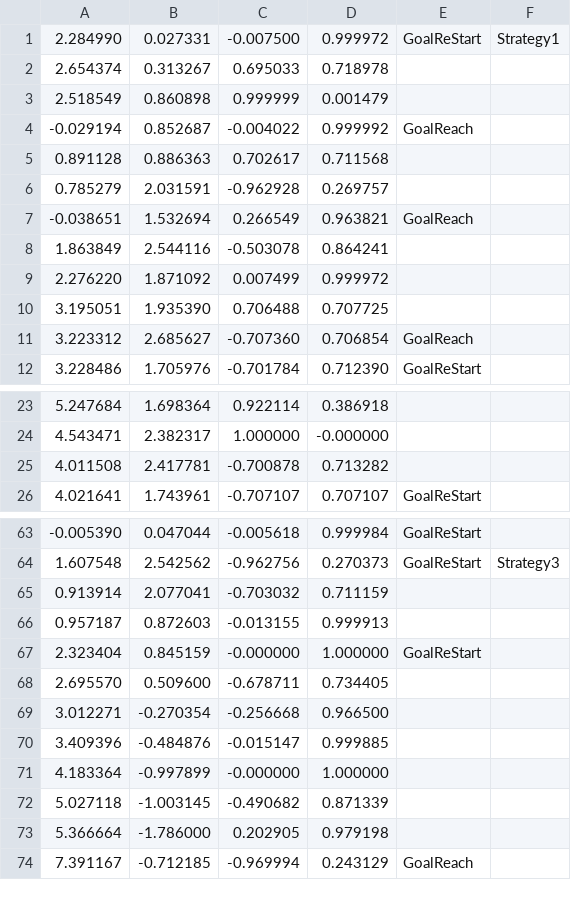
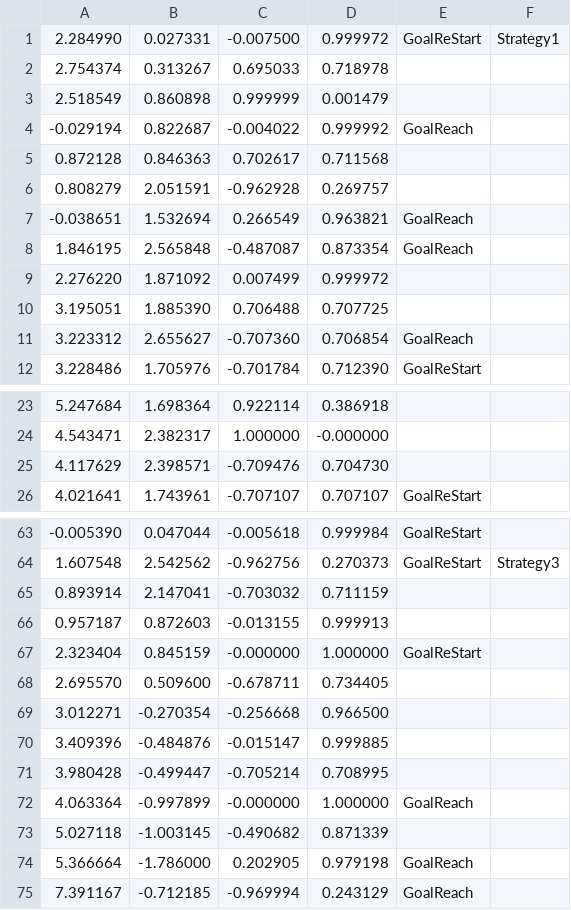
Before and after one commit to uhobeike/turtlebot3, a CSV file: turtlebot3_navigation/csv/waypoint_final.csv, drawn as a sheet; only a part is shown, gaps mark what is left out; the diff covers the shown part only.

```diff
--- a/turtlebot3_navigation/csv/waypoint_final.csv
+++ b/turtlebot3_navigation/csv/waypoint_final.csv
@@ -1,12 +1,12 @@
 2.284990,0.027331,-0.007500,0.999972,GoalReStart,Strategy1,
-2.654374,0.313267,0.695033,0.718978,
+2.754374,0.313267,0.695033,0.718978,
 2.518549,0.860898,0.999999,0.001479,
--0.029194,0.852687,-0.004022,0.999992,GoalReach,
-0.891128,0.886363,0.702617,0.711568,
-0.785279,2.031591,-0.962928,0.269757,
+-0.029194,0.822687,-0.004022,0.999992,GoalReach,
+0.872128,0.846363,0.702617,0.711568,
+0.808279,2.051591,-0.962928,0.269757,
 -0.038651,1.532694,0.266549,0.963821,GoalReach,
-1.863849,2.544116,-0.503078,0.864241,
+1.846195,2.565848,-0.487087,0.873354,GoalReach,
 2.276220,1.871092,0.007499,0.999972,
-3.195051,1.935390,0.706488,0.707725,
-3.223312,2.685627,-0.707360,0.706854,GoalReach
+3.195051,1.885390,0.706488,0.707725,
+3.223312,2.655627,-0.707360,0.706854,GoalReach,
 3.228486,1.705976,-0.701784,0.712390,GoalReStart,
@@ -24,2 +24,2 @@
 4.543471,2.382317,1.000000,-0.000000,
-4.011508,2.417781,-0.700878,0.713282,
+4.117629,2.398571,-0.709476,0.704730,
@@ -64,3 +64,3 @@
 1.607548,2.542562,-0.962756,0.270373,GoalReStart,Strategy3,
-0.913914,2.077041,-0.703032,0.711159,
+0.893914,2.147041,-0.703032,0.711159,
 0.957187,0.872603,-0.013155,0.999913,
@@ -70,4 +70,5 @@
 3.409396,-0.484876,-0.015147,0.999885,
-4.183364,-0.997899,-0.000000,1.000000,
+3.980428,-0.499447,-0.705214,0.708995,
+4.063364,-0.997899,-0.000000,1.000000,GoalReach,
 5.027118,-1.003145,-0.490682,0.871339,
-5.366664,-1.786000,0.202905,0.979198,
+5.366664,-1.786000,0.202905,0.979198,GoalReach,
```
Also changed, not shown: 7 added rows, 7 removed rows and 6 edited cells elsewhere in this file.
